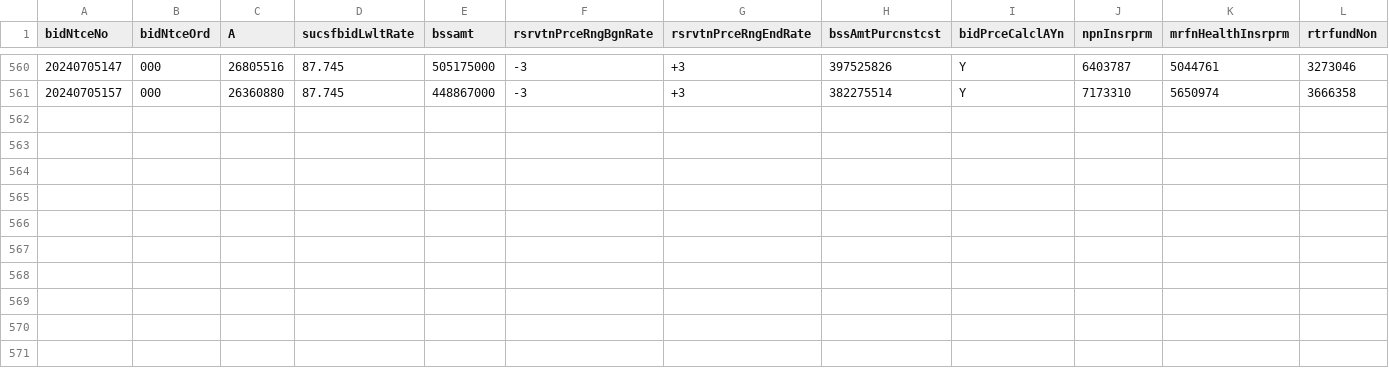
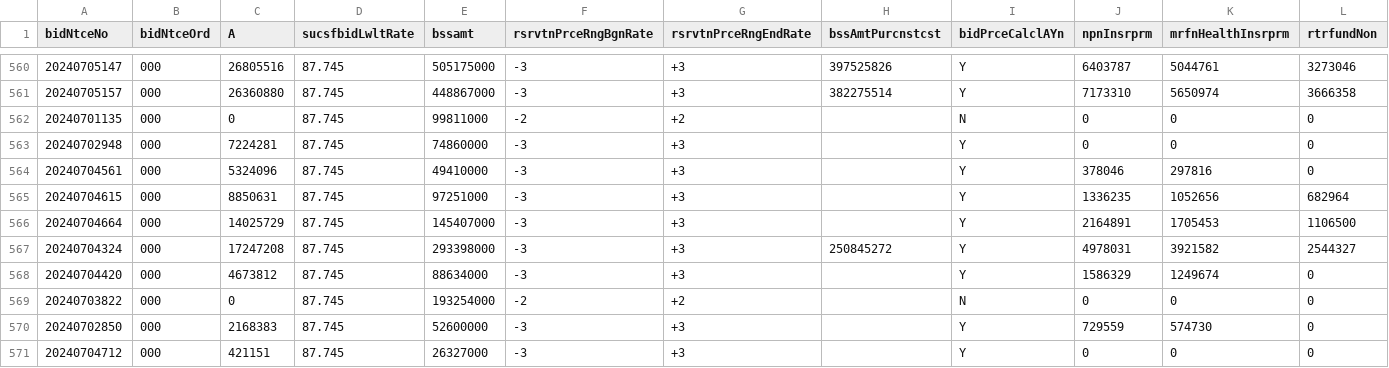
Before and after one commit to whereisjg/g2b-bid-data, a CSV file: data/2024-07/notices.csv, drawn as a sheet; only a part is shown, gaps mark what is left out; rows hold the shown columns only; the diff names each change by its address in the sheet, - before the commit and + after, or states it on an @@ line.

```diff
--- a/data/2024-07/notices.csv
+++ b/data/2024-07/notices.csv
+row 562: 20240701135 | 000 | 0 | 87.745 | 99811000 | -2 | +2 |  | N | 0 | 0 | 0
+row 563: 20240702948 | 000 | 7224281 | 87.745 | 74860000 | -3 | +3 |  | Y | 0 | 0 | 0
+row 564: 20240704561 | 000 | 5324096 | 87.745 | 49410000 | -3 | +3 |  | Y | 378046 | 297816 | 0
+row 565: 20240704615 | 000 | 8850631 | 87.745 | 97251000 | -3 | +3 |  | Y | 1336235 | 1052656 | 682964
+row 566: 20240704664 | 000 | 14025729 | 87.745 | 145407000 | -3 | +3 |  | Y | 2164891 | 1705453 | 1106500
+row 567: 20240704324 | 000 | 17247208 | 87.745 | 293398000 | -3 | +3 | 250845272 | Y | 4978031 | 3921582 | 2544327
+row 568: 20240704420 | 000 | 4673812 | 87.745 | 88634000 | -3 | +3 |  | Y | 1586329 | 1249674 | 0
+row 569: 20240703822 | 000 | 0 | 87.745 | 193254000 | -2 | +2 |  | N | 0 | 0 | 0
+row 570: 20240702850 | 000 | 2168383 | 87.745 | 52600000 | -3 | +3 |  | Y | 729559 | 574730 | 0
+row 571: 20240704712 | 000 | 421151 | 87.745 | 26327000 | -3 | +3 |  | Y | 0 | 0 | 0
```
Also changed, not shown: logs/net_health.csv, 19 other files.
